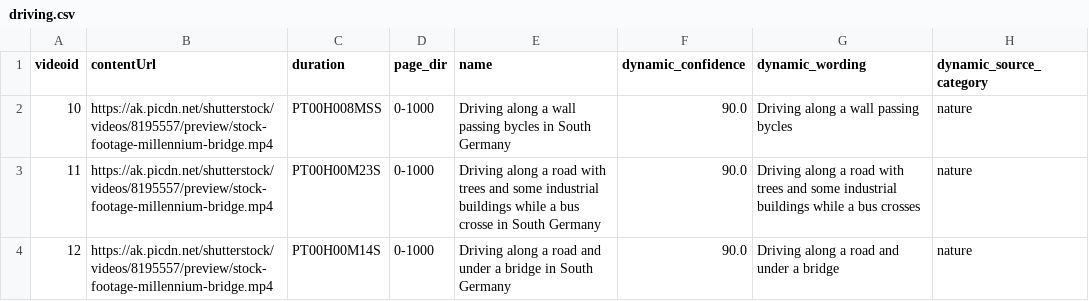
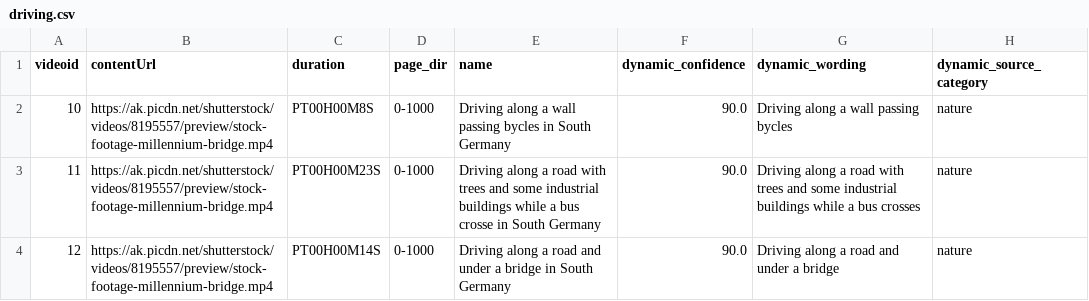
Before and after one commit to 3a1b2c3/DynamiCrafter, a CSV file: data/driving.csv, drawn as a sheet; only a part is shown.

Commit message:
me

```diff
--- a/data/driving.csv
+++ b/data/driving.csv
@@ -1,3 +1,3 @@
 videoid,contentUrl,duration,page_dir,name,dynamic_confidence,dynamic_wording,dynamic_source_category
-10,https://ak.picdn.net/shutterstock/videos/8195557/preview/stock-footage-millennium-bridge.mp4,PT00H008MSS,0-1000,Driving along a wall passing bycles in South Germany,90.0,Driving along a wall passing bycles,nature
+10,https://ak.picdn.net/shutterstock/videos/8195557/preview/stock-footage-millennium-bridge.mp4,PT00H00M8S,0-1000,Driving along a wall passing bycles in South Germany,90.0,Driving along a wall passing bycles,nature
 11,https://ak.picdn.net/shutterstock/videos/8195557/preview/stock-footage-millennium-bridge.mp4,PT00H00M23S,0-1000,Driving along a road with trees and some industrial buildings while a bus crosse in South Germany,90.0,Driving along a road with trees and some industrial buildings while a bus crosses, nature
```
